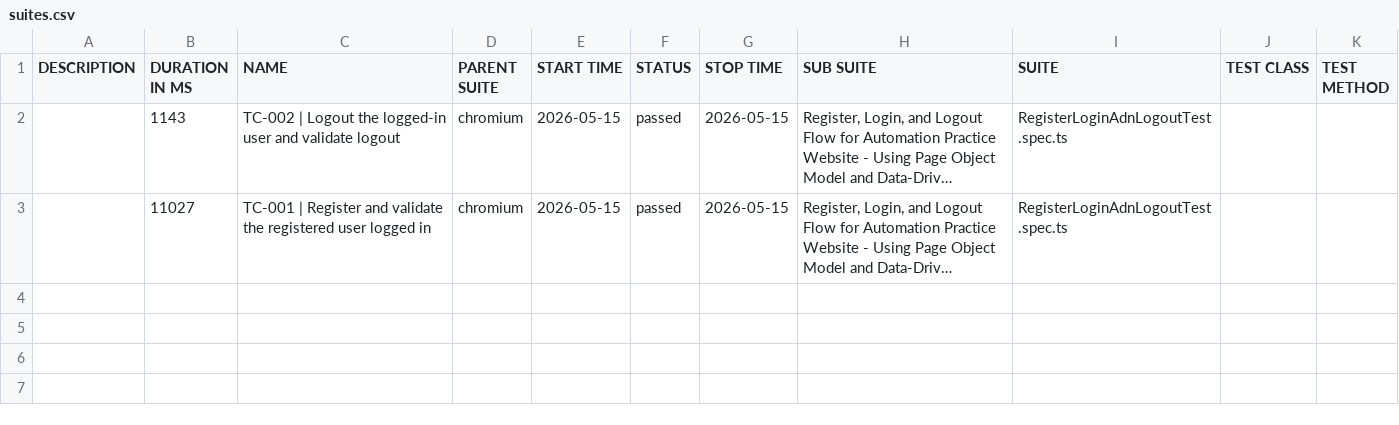
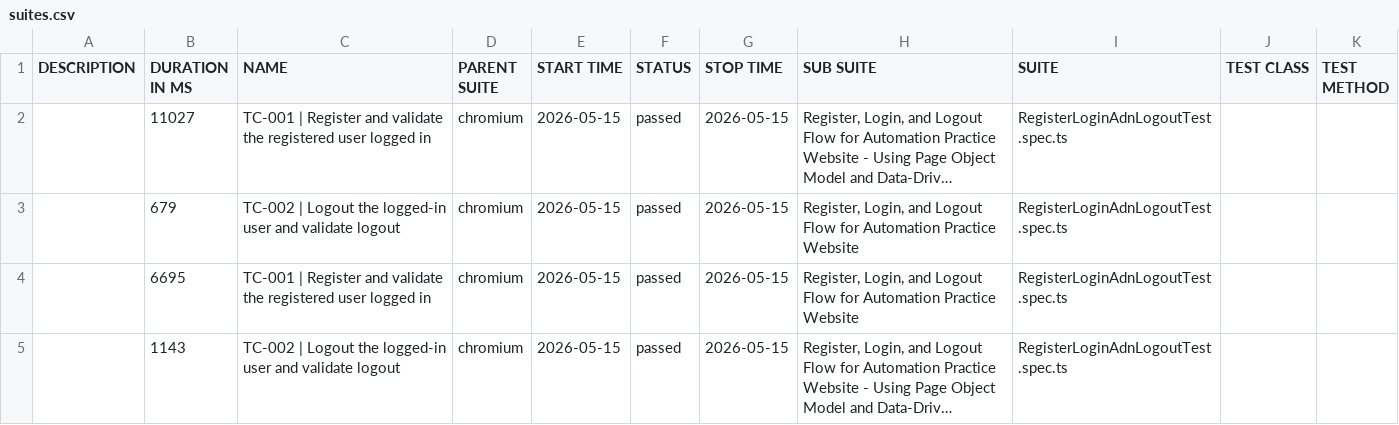
Before and after one commit to ahmedesam1993/Afaqy-Task, a CSV file: allure-report/data/suites.csv, drawn as a sheet; long unchanged cells end in …; the diff names each change by its address in the sheet, - before the commit and + after, or states it on an @@ line.

```diff
--- a/allure-report/data/suites.csv
+++ b/allure-report/data/suites.csv
@@ row 3 moved to row 2: 11027 @@
+row 3:  | 679 | TC-002 | Logout the logged-in user and validate logout | chromium | 2026-05-15 | passed | 2026-05-15 | Register, Login, and Logout Flow for Automation Practice Website | RegisterLoginAdnLogoutTest.spec.ts
+row 4:  | 6695 | TC-001 | Register and validate the registered user logged in | chromium | 2026-05-15 | passed | 2026-05-15 | Register, Login, and Logout Flow for Automation Practice Website | RegisterLoginAdnLogoutTest.spec.ts
```
Also changed, not shown: 45 other files.
